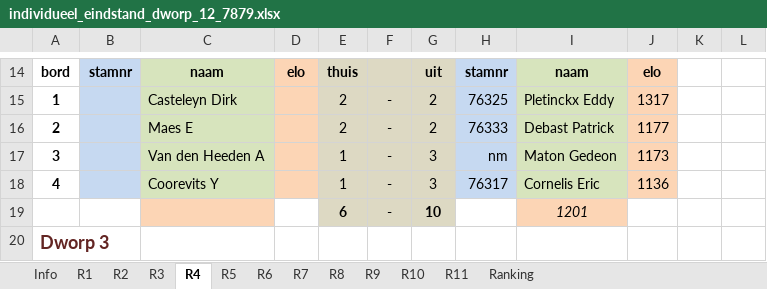
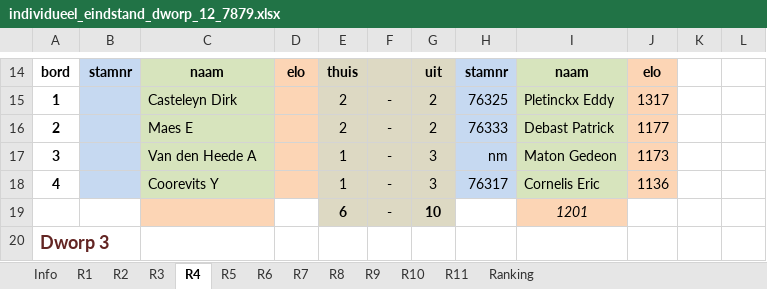
Before and after one commit to erpi/skdworp, an Excel workbook: _data/ni/ni7879/individueel_eindstand_dworp_12_7879.xlsx, sheet R4, drawn as a sheet; only a part is shown, gaps mark what is left out; values as stored, in another font and other column widths than the file's, no borders; the diff names each change by its address in the sheet, - before the commit and + after, or states it on an @@ line.

```diff
--- a/_data/ni/ni7879/individueel_eindstand_dworp_12_7879.xlsx (sheet R4)
+++ b/_data/ni/ni7879/individueel_eindstand_dworp_12_7879.xlsx (sheet R4)
-C17: Van den Heeden A
+C17: Van den Heede A
```
Also changed, not shown: sheet Ranking, 2 other files.
